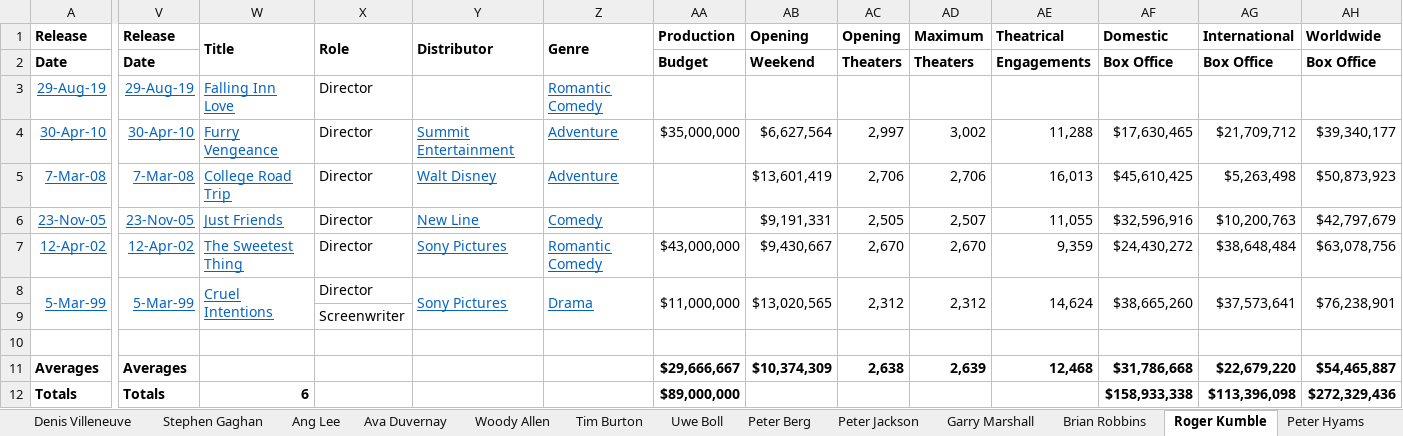
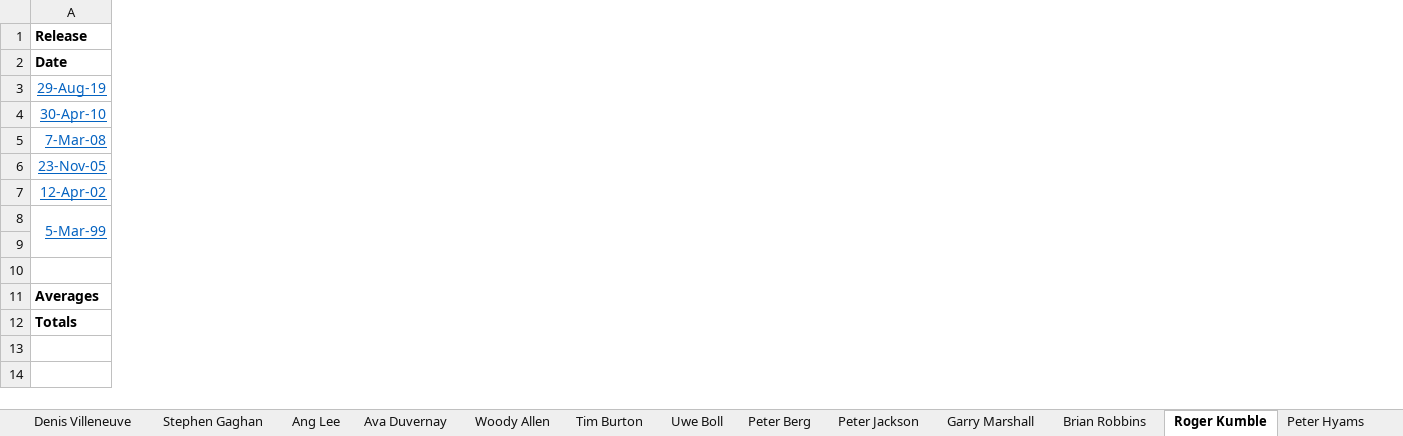
Before and after one commit to joejoeyjoseph/playground, an Excel workbook: rb/movie_director_loss/directors_data.xlsx, sheet Roger Kumble, drawn as a sheet; only a part is shown, gaps mark what is left out; values as stored, in another font and other column widths than the file's, no borders; the diff covers the shown part only; the diff names each change by its address in the sheet, - before the commit and + after, or states it on an @@ line.

Commit message:
update data

```diff
--- a/rb/movie_director_loss/directors_data.xlsx (sheet Roger Kumble)
+++ b/rb/movie_director_loss/directors_data.xlsx (sheet Roger Kumble)
-column V (Release), rows 2-12: Date | 29-Aug-19 | 30-Apr-10 | 7-Mar-08 | 23-Nov-05 | 12-Apr-02 | 5-Mar-99 |  |  | Averages | Totals
-column W (Title), rows 3-12: Falling Inn Love | Furry Vengeance | College Road Trip | Just Friends | The Sweetest Thing | Cruel Intentions |  |  |  | 6
-column X (Role), rows 3-9: Director | Director | Director | Director | Director | Director | Screenwriter
-column Y (Distributor), rows 4-8: Summit Entertainment | Walt Disney | New Line | Sony Pictures | Sony Pictures
-column Z (Genre), rows 3-8: Romantic Comedy | Adventure | Adventure | Comedy | Romantic Comedy | Drama
-column AA (Production), rows 2-12: Budget |  | $35,000,000 |  |  | $43,000,000 | $11,000,000 |  |  | $29,666,667 | $89,000,000
-column AB (Opening), rows 2-11: Weekend |  | $6,627,564 | $13,601,419 | $9,191,331 | $9,430,667 | $13,020,565 |  |  | $10,374,309
-column AC (Opening), rows 2-11: Theaters |  | 2,997 | 2,706 | 2,505 | 2,670 | 2,312 |  |  | 2,638
-column AD (Maximum), rows 2-11: Theaters |  | 3,002 | 2,706 | 2,507 | 2,670 | 2,312 |  |  | 2,639
-column AE (Theatrical), rows 2-11: Engagements |  | 11,288 | 16,013 | 11,055 | 9,359 | 14,624 |  |  | 12,468
-column AF (Domestic), rows 2-12: Box Office |  | $17,630,465 | $45,610,425 | $32,596,916 | $24,430,272 | $38,665,260 |  |  | $31,786,668 | $158,933,338
-column AG (International), rows 2-12: Box Office |  | $21,709,712 | $5,263,498 | $10,200,763 | $38,648,484 | $37,573,641 |  |  | $22,679,220 | $113,396,098
-column AH (Worldwide), rows 2-12: Box Office |  | $39,340,177 | $50,873,923 | $42,797,679 | $63,078,756 | $76,238,901 |  |  | $54,465,887 | $272,329,436
```
Also changed, not shown: 8 removed columns elsewhere in this sheet, 1 other file.
